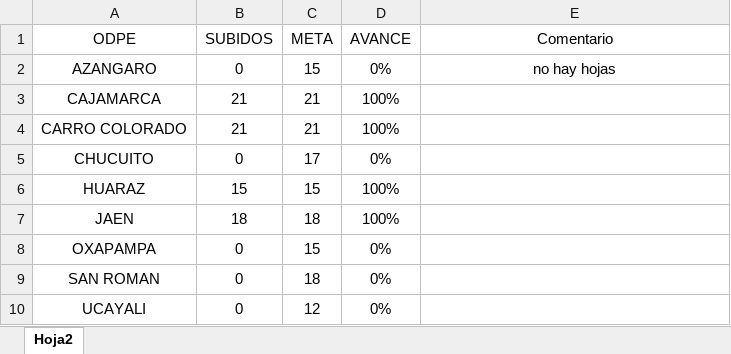
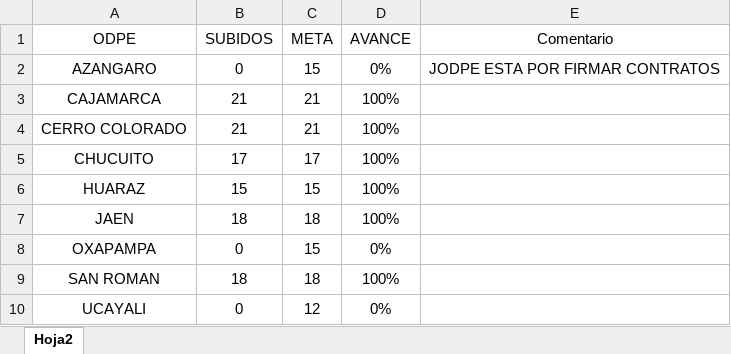
Before and after one commit to aoscar94321/ODPE, an Excel workbook: avance.xlsx, sheet Hoja2, drawn as a sheet; values as stored, in another font and other column widths than the file's, no borders; table styles not drawn; the diff names each change by its address in the sheet, - before the commit and + after, or states it on an @@ line.

Commit message:
Add files via upload

```diff
--- a/avance.xlsx (sheet Hoja2)
+++ b/avance.xlsx (sheet Hoja2)
-E2 (Comentario): no hay hojas
+E2 (Comentario): JODPE ESTA POR FIRMAR CONTRATOS
-A4 (ODPE): CARRO COLORADO
+A4 (ODPE): CERRO COLORADO
-B5 (SUBIDOS): 0
+B5 (SUBIDOS): 17
-D5 (AVANCE): 0%
+D5 (AVANCE): 100%
-B9 (SUBIDOS): 0
+B9 (SUBIDOS): 18
-D9 (AVANCE): 0%
+D9 (AVANCE): 100%
```
